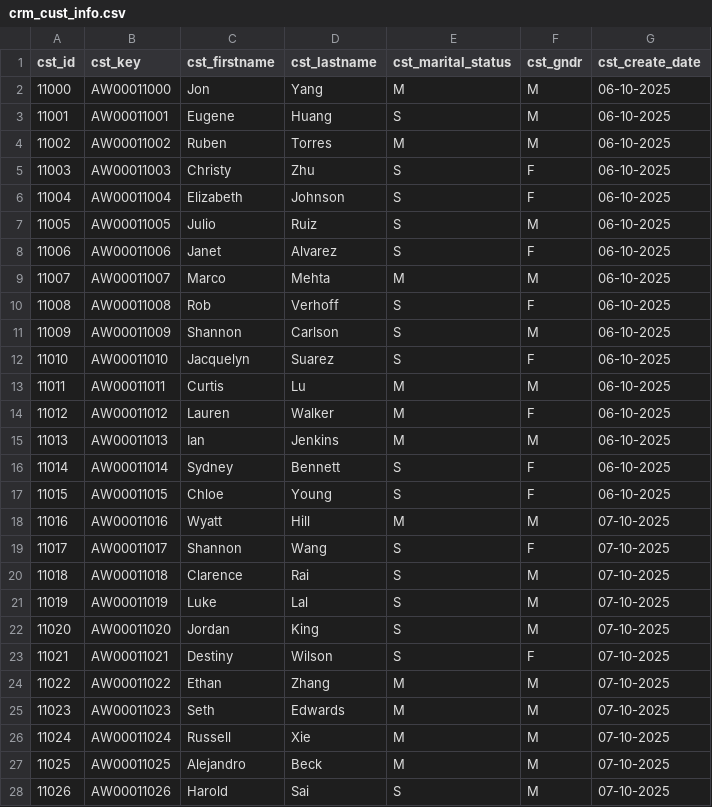
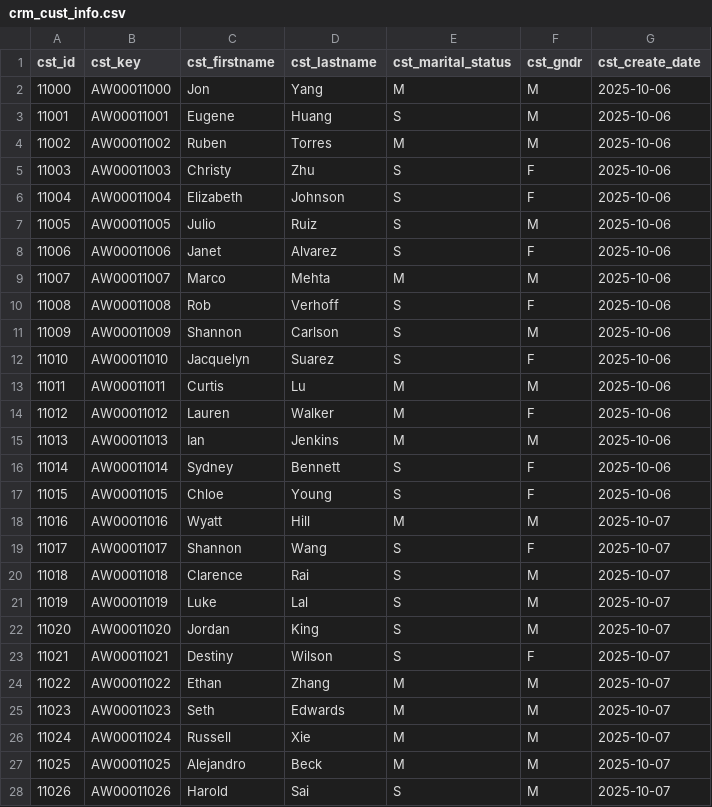
Before and after one commit to Nageshn10/Data_warehouse_project_with.mysql, a CSV file: datasets/crm/crm_cust_info.csv, drawn as a sheet; only a part is shown; the diff covers the shown part only.

Commit message:
Add files via upload

```diff
--- a/datasets/crm/crm_cust_info.csv
+++ b/datasets/crm/crm_cust_info.csv
@@ -1,28 +1,28 @@
 cst_id,cst_key,cst_firstname,cst_lastname,cst_marital_status,cst_gndr,cst_create_date
-11000,AW00011000, Jon,Yang ,M,M,06-10-2025
-11001,AW00011001,Eugene,Huang  ,S,M,06-10-2025
-11002,AW00011002,Ruben, Torres,M,M,06-10-2025
-11003,AW00011003,Christy,  Zhu,S,F,06-10-2025
-11004,AW00011004, Elizabeth,Johnson,S,F,06-10-2025
-11005,AW00011005,Julio,Ruiz,S,M,06-10-2025
-11006,AW00011006,Janet,Alvarez,S,F,06-10-2025
-11007,AW00011007,Marco,Mehta,M,M,06-10-2025
-11008,AW00011008,Rob,Verhoff,S,F,06-10-2025
-11009,AW00011009,Shannon,Carlson,S,M,06-10-2025
-11010,AW00011010,Jacquelyn,Suarez,S,F,06-10-2025
-11011,AW00011011,Curtis,Lu,M,M,06-10-2025
-11012,AW00011012,  Lauren, Walker,M,F,06-10-2025
-11013,AW00011013, Ian , Jenkins ,M,M,06-10-2025
-11014,AW00011014,Sydney,Bennett,S,F,06-10-2025
-11015,AW00011015,  Chloe,Young,S,F,06-10-2025
-11016,AW00011016,Wyatt,Hill,M,M,07-10-2025
-11017,AW00011017,Shannon,Wang,S,F,07-10-2025
-11018,AW00011018,Clarence,Rai,S,M,07-10-2025
-11019,AW00011019,Luke,Lal,S,M,07-10-2025
-11020,AW00011020,Jordan,King,S,M,07-10-2025
-11021,AW00011021, Destiny,Wilson ,S,F,07-10-2025
-11022,AW00011022,Ethan,Zhang,M,M,07-10-2025
-11023,AW00011023,Seth,Edwards,M,M,07-10-2025
-11024,AW00011024,Russell,Xie,M,M,07-10-2025
-11025,AW00011025,Alejandro,Beck,M,M,07-10-2025
-11026,AW00011026,Harold,Sai,S,M,07-10-2025
+11000,AW00011000, Jon,Yang ,M,M,2025-10-06
+11001,AW00011001,Eugene,Huang  ,S,M,2025-10-06
+11002,AW00011002,Ruben, Torres,M,M,2025-10-06
+11003,AW00011003,Christy,  Zhu,S,F,2025-10-06
+11004,AW00011004, Elizabeth,Johnson,S,F,2025-10-06
+11005,AW00011005,Julio,Ruiz,S,M,2025-10-06
+11006,AW00011006,Janet,Alvarez,S,F,2025-10-06
+11007,AW00011007,Marco,Mehta,M,M,2025-10-06
+11008,AW00011008,Rob,Verhoff,S,F,2025-10-06
+11009,AW00011009,Shannon,Carlson,S,M,2025-10-06
+11010,AW00011010,Jacquelyn,Suarez,S,F,2025-10-06
+11011,AW00011011,Curtis,Lu,M,M,2025-10-06
+11012,AW00011012,  Lauren, Walker,M,F,2025-10-06
+11013,AW00011013, Ian , Jenkins ,M,M,2025-10-06
+11014,AW00011014,Sydney,Bennett,S,F,2025-10-06
+11015,AW00011015,  Chloe,Young,S,F,2025-10-06
+11016,AW00011016,Wyatt,Hill,M,M,2025-10-07
+11017,AW00011017,Shannon,Wang,S,F,2025-10-07
+11018,AW00011018,Clarence,Rai,S,M,2025-10-07
+11019,AW00011019,Luke,Lal,S,M,2025-10-07
+11020,AW00011020,Jordan,King,S,M,2025-10-07
+11021,AW00011021, Destiny,Wilson ,S,F,2025-10-07
+11022,AW00011022,Ethan,Zhang,M,M,2025-10-07
+11023,AW00011023,Seth,Edwards,M,M,2025-10-07
+11024,AW00011024,Russell,Xie,M,M,2025-10-07
+11025,AW00011025,Alejandro,Beck,M,M,2025-10-07
+11026,AW00011026,Harold,Sai,S,M,2025-10-07
```
Also changed, not shown: 12 edited cells elsewhere in this file.
